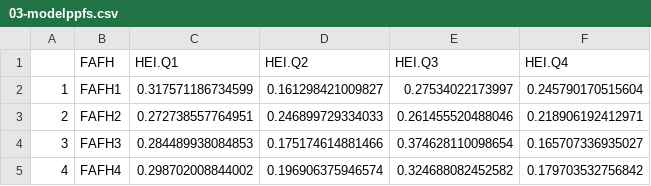
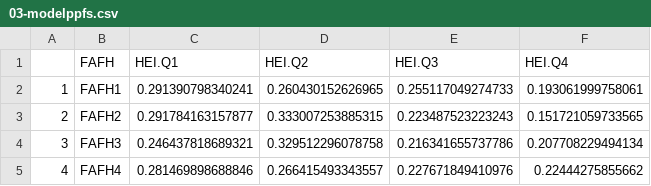
Before and after one commit to cmainov/NHANES-Amirah-AICR, a CSV file: 03-Tables-Figures/03-modelppfs.csv, drawn as a sheet.

```diff
--- a/03-Tables-Figures/03-modelppfs.csv
+++ b/03-Tables-Figures/03-modelppfs.csv
@@ -1,5 +1,5 @@
 "","FAFH","HEI.Q1","HEI.Q2","HEI.Q3","HEI.Q4"
-"1","FAFH1",0.317571186734599,0.161298421009827,0.27534022173997,0.245790170515604
-"2","FAFH2",0.272738557764951,0.246899729334033,0.261455520488046,0.218906192412971
-"3","FAFH3",0.284489938084853,0.175174614881466,0.374628110098654,0.165707336935027
-"4","FAFH4",0.298702008844002,0.196906375946574,0.324688082452582,0.179703532756842
+"1","FAFH1",0.291390798340241,0.260430152626965,0.255117049274733,0.193061999758061
+"2","FAFH2",0.291784163157877,0.333007253885315,0.223487523223243,0.151721059733565
+"3","FAFH3",0.246437818689321,0.329512296078758,0.216341655737786,0.207708229494134
+"4","FAFH4",0.281469898688846,0.266415493343557,0.227671849410976,0.22444275855662
```
Also changed, not shown: 03-Tables-Figures/03-modelcifs.csv, 03-Tables-Figures/03-modelorfs.csv.
